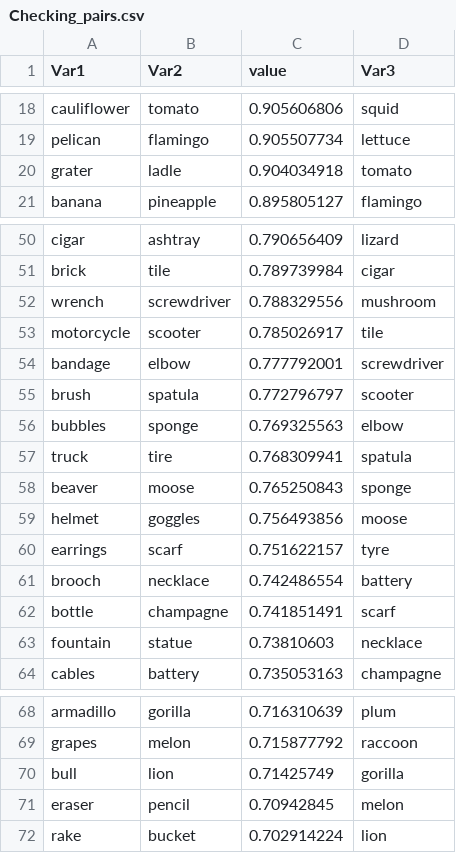
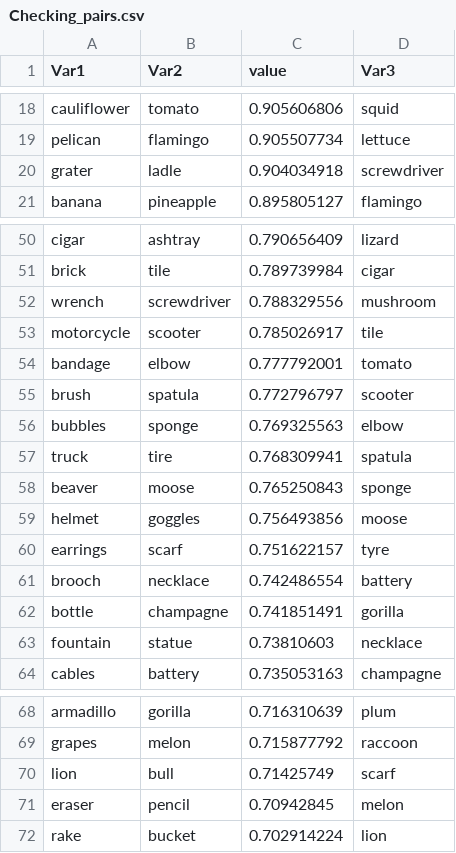
Before and after one commit to sparrowlo/stimulus-list, a CSV file: Checking_pairs.csv, drawn as a sheet; only a part is shown, gaps mark what is left out.

Commit message:
Add files via upload

```diff
--- a/Checking_pairs.csv
+++ b/Checking_pairs.csv
@@ -19,3 +19,3 @@ cauliflower,tomato,0.905606806,squid
 pelican,flamingo,0.905507734,lettuce
-grater,ladle,0.904034918,tomato
+grater,ladle,0.904034918,screwdriver
 banana,pineapple,0.895805127,flamingo
@@ -53,3 +53,3 @@ wrench,screwdriver,0.788329556,mushroom
 motorcycle,scooter,0.785026917,tile
-bandage,elbow,0.777792001,screwdriver
+bandage,elbow,0.777792001,tomato
 brush,spatula,0.772796797,scooter
@@ -61,3 +61,3 @@ earrings,scarf,0.751622157,tyre
 brooch,necklace,0.742486554,battery
-bottle,champagne,0.741851491,scarf
+bottle,champagne,0.741851491,gorilla
 fountain,statue,0.73810603,necklace
@@ -69,3 +69,3 @@ armadillo,gorilla,0.716310639,plum
 grapes,melon,0.715877792,raccoon
-bull,lion,0.71425749,gorilla
+lion,bull,0.71425749,scarf
 eraser,pencil,0.70942845,melon
```
